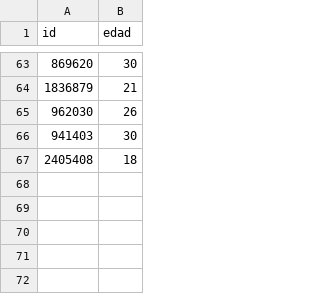
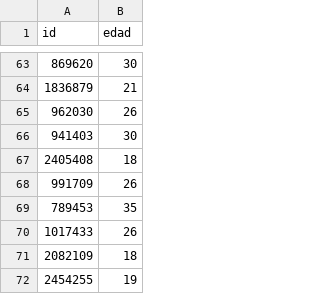
Before and after one commit to mgaleano2/Liga_Argentina, a CSV file: data/player_details.csv, drawn as a sheet; only a part is shown, gaps mark what is left out; the diff names each change by its address in the sheet, - before the commit and + after, or states it on an @@ line.

```diff
--- a/data/player_details.csv
+++ b/data/player_details.csv
+row 68: 991709 | 26
+row 69: 789453 | 35
+row 70: 1017433 | 26
+row 71: 2082109 | 18
+row 72: 2454255 | 19
```
Also changed, not shown: data/top_jugadores_liga.csv, 1 other file.
